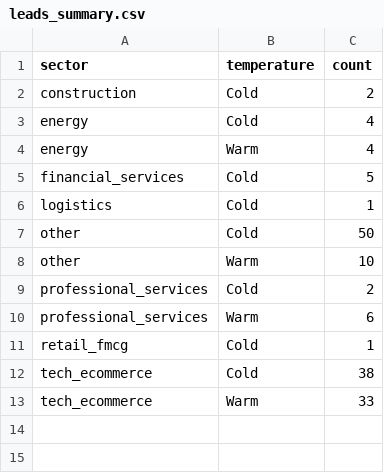
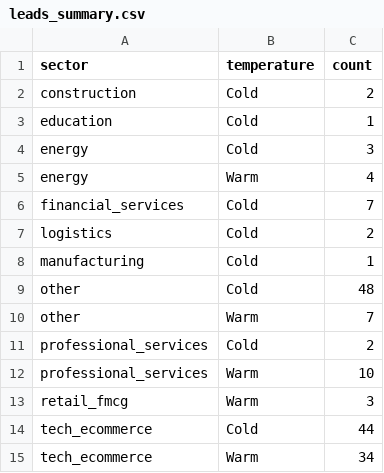
Before and after one commit to ngugi-cloud/BridgeRadar, a CSV file: data/leads_summary.csv, drawn as a sheet.

```diff
--- a/data/leads_summary.csv
+++ b/data/leads_summary.csv
@@ -2,12 +2,14 @@ sector,temperature,count
 construction,Cold,2
-energy,Cold,4
+education,Cold,1
+energy,Cold,3
 energy,Warm,4
-financial_services,Cold,5
-logistics,Cold,1
-other,Cold,50
-other,Warm,10
+financial_services,Cold,7
+logistics,Cold,2
+manufacturing,Cold,1
+other,Cold,48
+other,Warm,7
 professional_services,Cold,2
-professional_services,Warm,6
-retail_fmcg,Cold,1
-tech_ecommerce,Cold,38
-tech_ecommerce,Warm,33
+professional_services,Warm,10
+retail_fmcg,Warm,3
+tech_ecommerce,Cold,44
+tech_ecommerce,Warm,34
```
Also changed, not shown: data/active_jobs.csv, data/manual_integration_required.csv, 8 other files.
